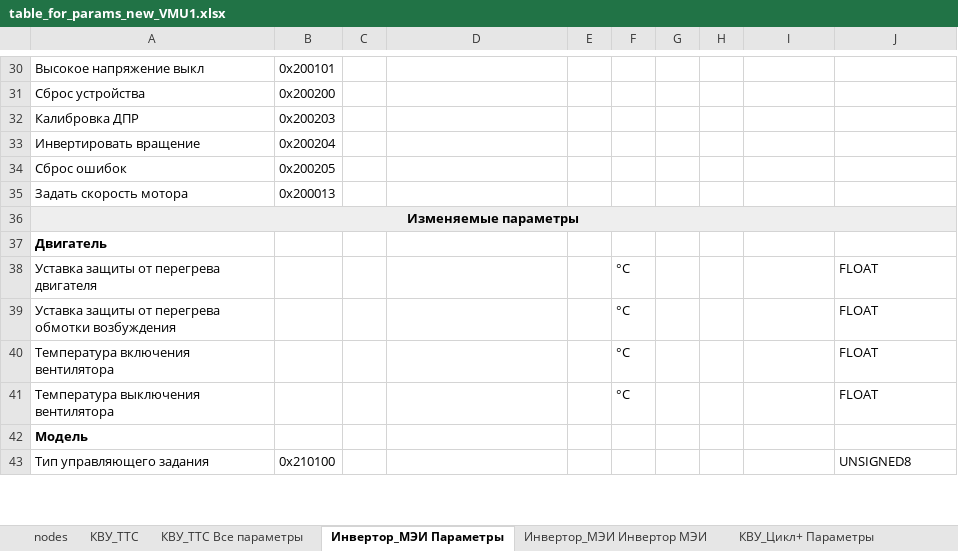
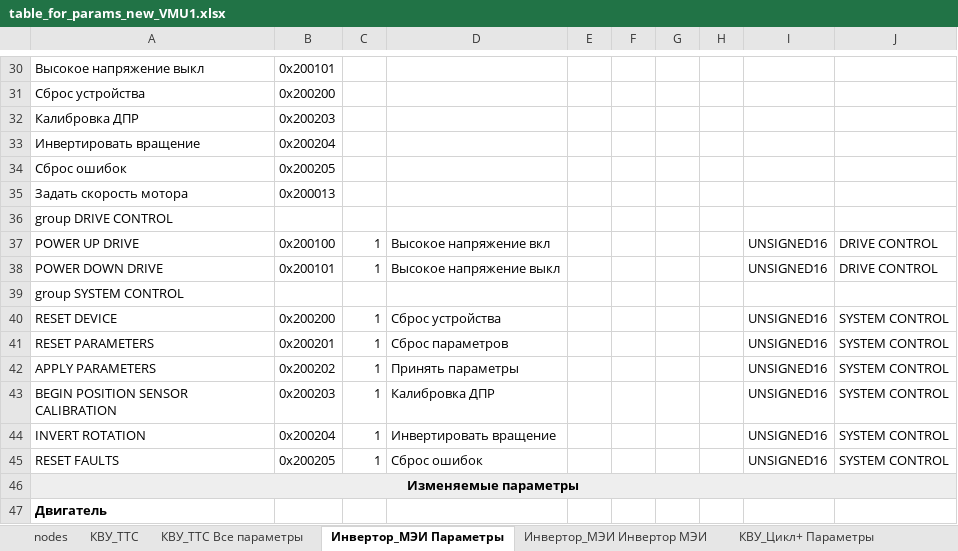
Before and after one commit to hochu-leto/EVIS, an Excel workbook: Tables/table_for_params_new_VMU1.xlsx, sheet Инвертор_МЭИ Параметры, drawn as a sheet; only a part is shown, gaps mark what is left out; the shorter side is filled out with more unchanged rows; values as stored, in another font and other column widths than the file's, no borders; the diff names each change by its address in the sheet, - before the commit and + after, or states it on an @@ line.

Commit message:
актуальные параметры мэи

```diff
--- a/Tables/table_for_params_new_VMU1.xlsx (sheet Инвертор_МЭИ Параметры)
+++ b/Tables/table_for_params_new_VMU1.xlsx (sheet Инвертор_МЭИ Параметры)
+row 36: group DRIVE CONTROL
+row 37: POWER UP DRIVE | 0x200100 | 1 | Высокое напряжение вкл |  |  |  |  | UNSIGNED16 | DRIVE CONTROL
+row 38: POWER DOWN DRIVE | 0x200101 | 1 | Высокое напряжение выкл |  |  |  |  | UNSIGNED16 | DRIVE CONTROL
+row 39: group SYSTEM CONTROL
+row 40: RESET DEVICE | 0x200200 | 1 | Сброс устройства |  |  |  |  | UNSIGNED16 | SYSTEM CONTROL
+row 41: RESET PARAMETERS | 0x200201 | 1 | Сброс параметров |  |  |  |  | UNSIGNED16 | SYSTEM CONTROL
+row 42: APPLY PARAMETERS | 0x200202 | 1 | Принять параметры |  |  |  |  | UNSIGNED16 | SYSTEM CONTROL
+row 43: BEGIN POSITION SENSOR CALIBRATION | 0x200203 | 1 | Калибровка ДПР |  |  |  |  | UNSIGNED16 | SYSTEM CONTROL
+row 44: INVERT ROTATION | 0x200204 | 1 | Инвертировать вращение |  |  |  |  | UNSIGNED16 | SYSTEM CONTROL
+row 45: RESET FAULTS | 0x200205 | 1 | Сброс ошибок |  |  |  |  | UNSIGNED16 | SYSTEM CONTROL
```
Also changed, not shown: sheet Инвертор_МЭИ Инвертор МЭИ, 1 other file.
